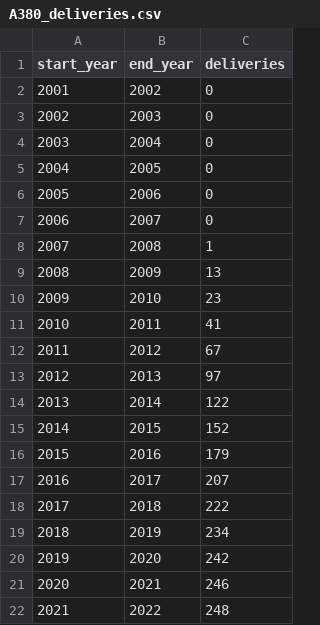
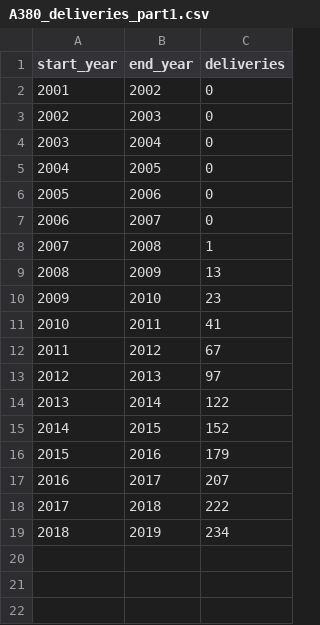
Before and after one commit to RX-Larry/Airbus-A380-Visualisation, a CSV file: data/A380_deliveries_part1.csv (was data/A380_deliveries.csv), drawn as a sheet; the diff names each change by its address in the sheet, - before the commit and + after, or states it on an @@ line.

Commit message:
added 2 parts for A380_deliveries.csv

```diff
--- a/data/A380_deliveries.csv
+++ b/data/A380_deliveries_part1.csv
-row 20: 2019 | 2020 | 242
-row 21: 2020 | 2021 | 246
-row 22: 2021 | 2022 | 248
```
Also changed, not shown: 2 other files.
